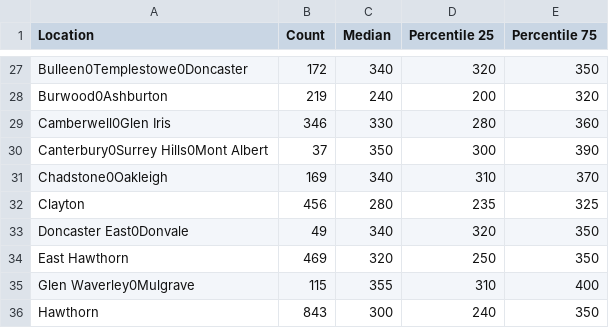
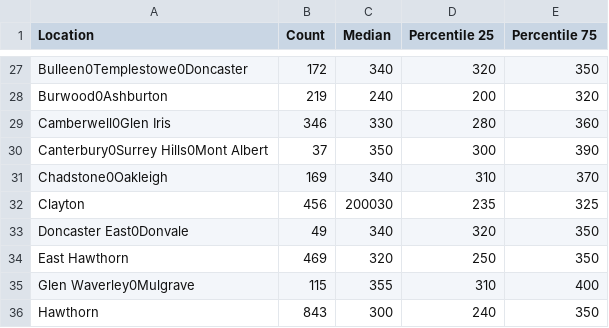
Before and after one commit to ErronLLP/FIT3179, a CSV file: VisTwoFile/1_bed_flat.csv, drawn as a sheet; only a part is shown, gaps mark what is left out.

```diff
--- a/VisTwoFile/1_bed_flat.csv
+++ b/VisTwoFile/1_bed_flat.csv
@@ -31,3 +31,3 @@ Canterbury0Surrey Hills0Mont Albert,37,350,300,390
 Chadstone0Oakleigh,169,340,310,370
-Clayton,456,280,235,325
+Clayton,456,200030,235,325
 Doncaster East0Donvale,49,340,320,350
```
Also changed, not shown: 2 other files.
